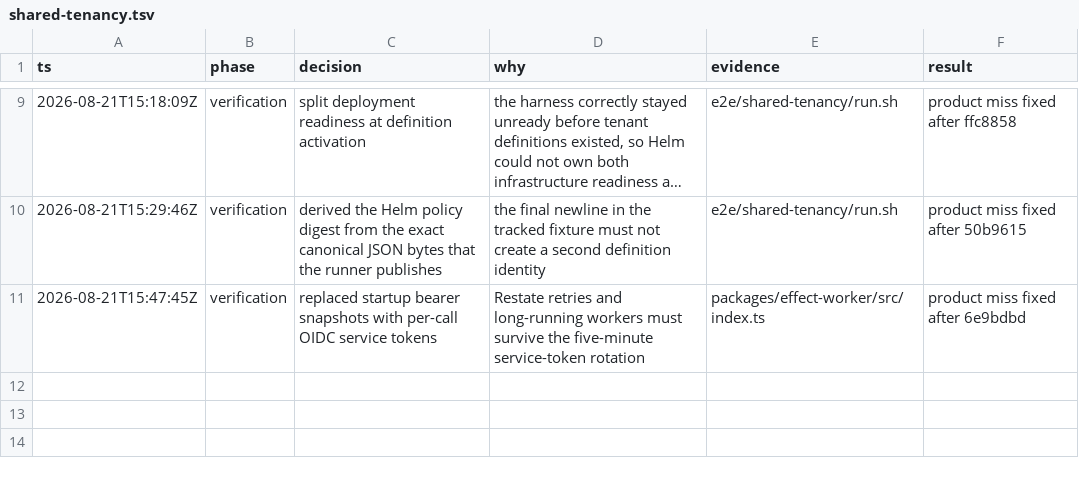
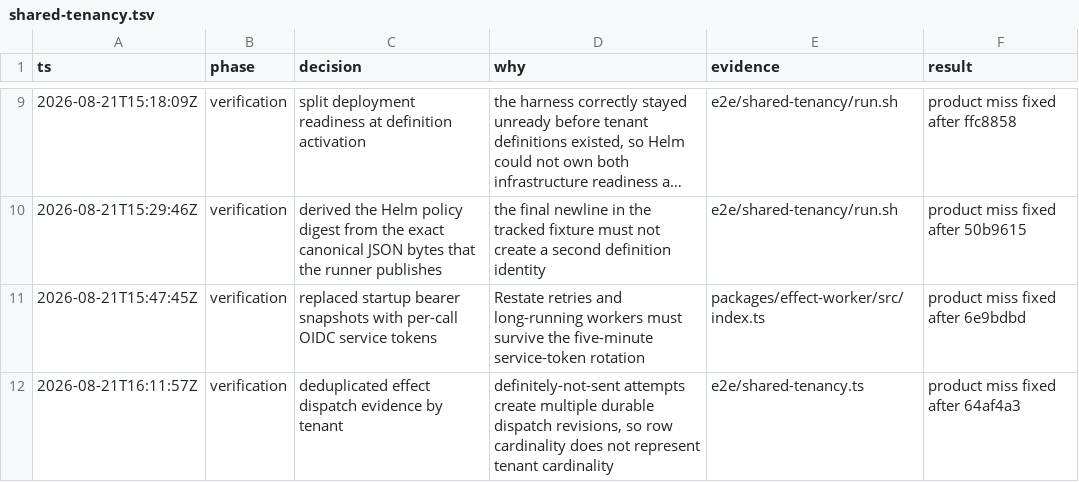
Before and after one commit to EnzoTironi/OS, a TSV file: .audit/shared-tenancy.tsv, drawn as a sheet; only a part is shown, gaps mark what is left out; long unchanged cells end in ….

```diff
--- a/.audit/shared-tenancy.tsv
+++ b/.audit/shared-tenancy.tsv
@@ -11 +11,2 @@ ts	phase	decision	why	evidence	result
 2026-08-21T15:47:45Z	verification	replaced startup bearer snapshots with per-call OIDC service tokens	Restate retries and long-running workers must survive the five-minute service-token rotation	packages/effect-worker/src/index.ts	product miss fixed after 6e9bdbd
+2026-08-21T16:11:57Z	verification	deduplicated effect dispatch evidence by tenant	definitely-not-sent attempts create multiple durable dispatch revisions, so row cardinality does not represent tenant cardinality	e2e/shared-tenancy.ts	product miss fixed after 64af4a3
```
Also changed, not shown: 1 other file.
